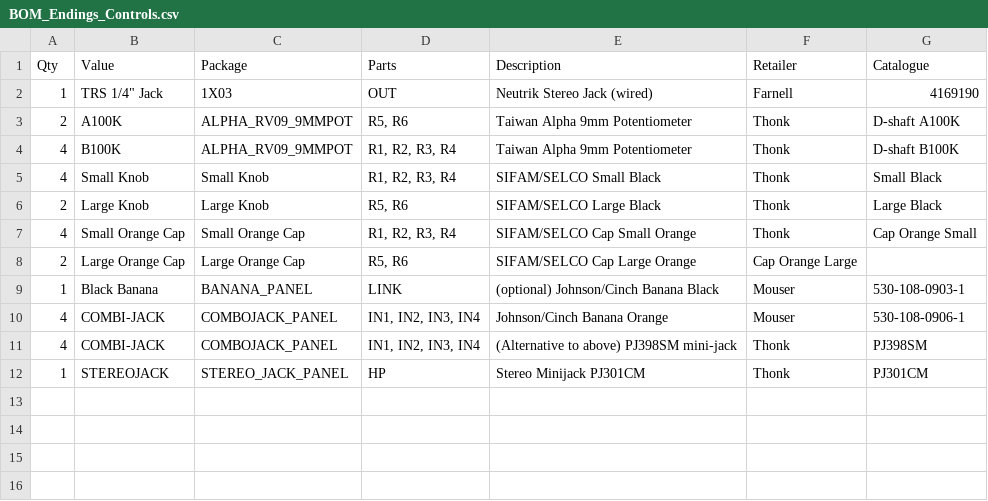
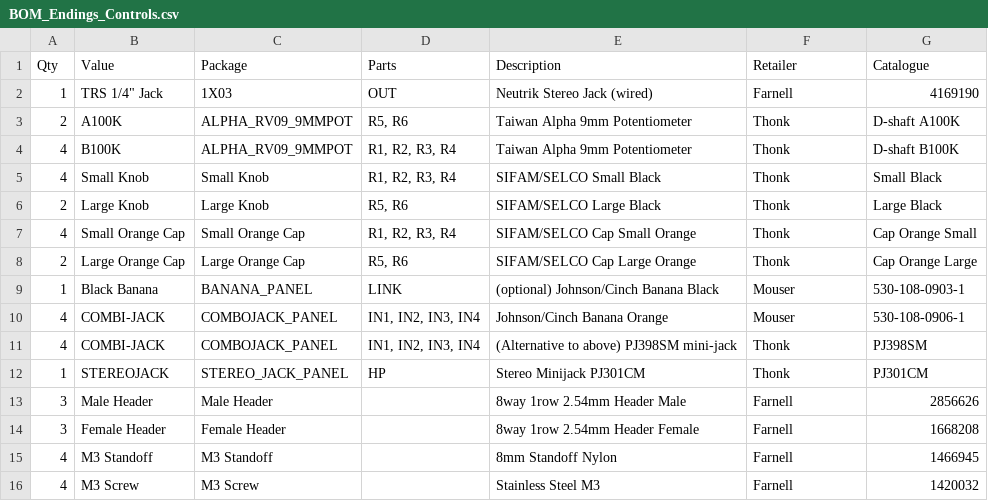
Before and after one commit to AidanTek/ElectricNoodleBox, a CSV file: ModularSeries/EndingsACMixOutput/Controls/BOM_Endings_Controls.csv, drawn as a sheet.

```diff
--- a/ModularSeries/EndingsACMixOutput/Controls/BOM_Endings_Controls.csv
+++ b/ModularSeries/EndingsACMixOutput/Controls/BOM_Endings_Controls.csv
@@ -7,3 +7,3 @@
 4,Small Orange Cap,Small Orange Cap,"R1, R2, R3, R4",SIFAM/SELCO Cap Small Orange,Thonk,Cap Orange Small
-2,Large Orange Cap, Large Orange Cap,"R5, R6", SIFAM/SELCO Cap Large Orange, Cap Orange Large
+2,Large Orange Cap,Large Orange Cap,"R5, R6",SIFAM/SELCO Cap Large Orange,Thonk,Cap Orange Large
 1,Black Banana,BANANA_PANEL,LINK,(optional) Johnson/Cinch Banana Black ,Mouser,530-108-0903-1
@@ -12 +12,5 @@
 1,STEREOJACK,STEREO_JACK_PANEL,HP,Stereo Minijack PJ301CM,Thonk,PJ301CM
+3,Male Header,Male Header,,8way 1row 2.54mm Header Male,Farnell,2856626
+3,Female Header,Female Header,,8way 1row 2.54mm Header Female,Farnell,1668208
+4,M3 Standoff,M3 Standoff,,8mm Standoff Nylon,Farnell,1466945
+4,M3 Screw,M3 Screw,,Stainless Steel M3,Farnell,1420032
```
Also changed, not shown: ModularSeries/PortalsDualExpVCA/Controls/BOM_Portals_Controls.csv.
